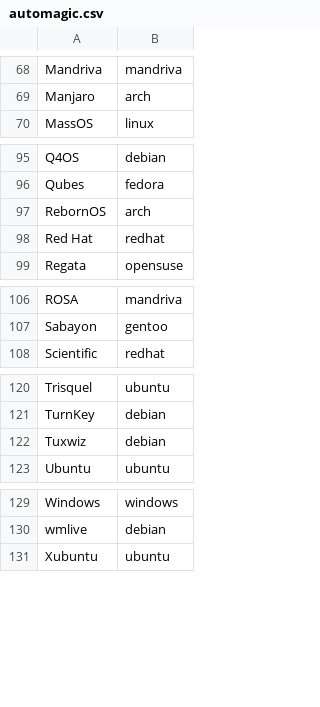
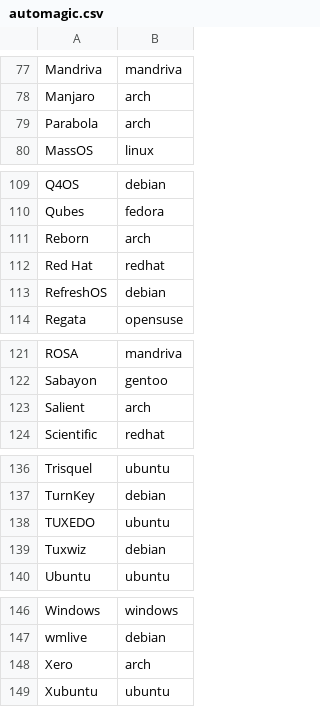
Before and after one commit to c-hartmann/vmmcon, a CSV file: share/vmmcon/automagic.csv, drawn as a sheet; only a part is shown, gaps mark what is left out; the diff covers the shown part only.

```diff
--- a/share/vmmcon/automagic.csv
+++ b/share/vmmcon/automagic.csv
@@ -69,2 +78,3 @@ Mandriva;mandriva
 Manjaro;arch
+Parabola;arch
 MassOS;linux
@@ -96,4 +110,5 @@ Q4OS;debian
 Qubes;fedora
-RebornOS;arch
+Reborn;arch
 Red Hat;redhat
+RefreshOS;debian
 Regata;opensuse
@@ -107,2 +122,3 @@ ROSA;mandriva
 Sabayon;gentoo
+Salient;arch
 Scientific;redhat
@@ -121,2 +137,3 @@ Trisquel;ubuntu
 TurnKey;debian
+TUXEDO;ubuntu
 Tuxwiz;debian
@@ -130,2 +147,3 @@ Windows;windows
 wmlive;debian
+Xero;arch
 Xubuntu;ubuntu
```
Also changed, not shown: 13 added rows elsewhere in this file, 5 other files.
